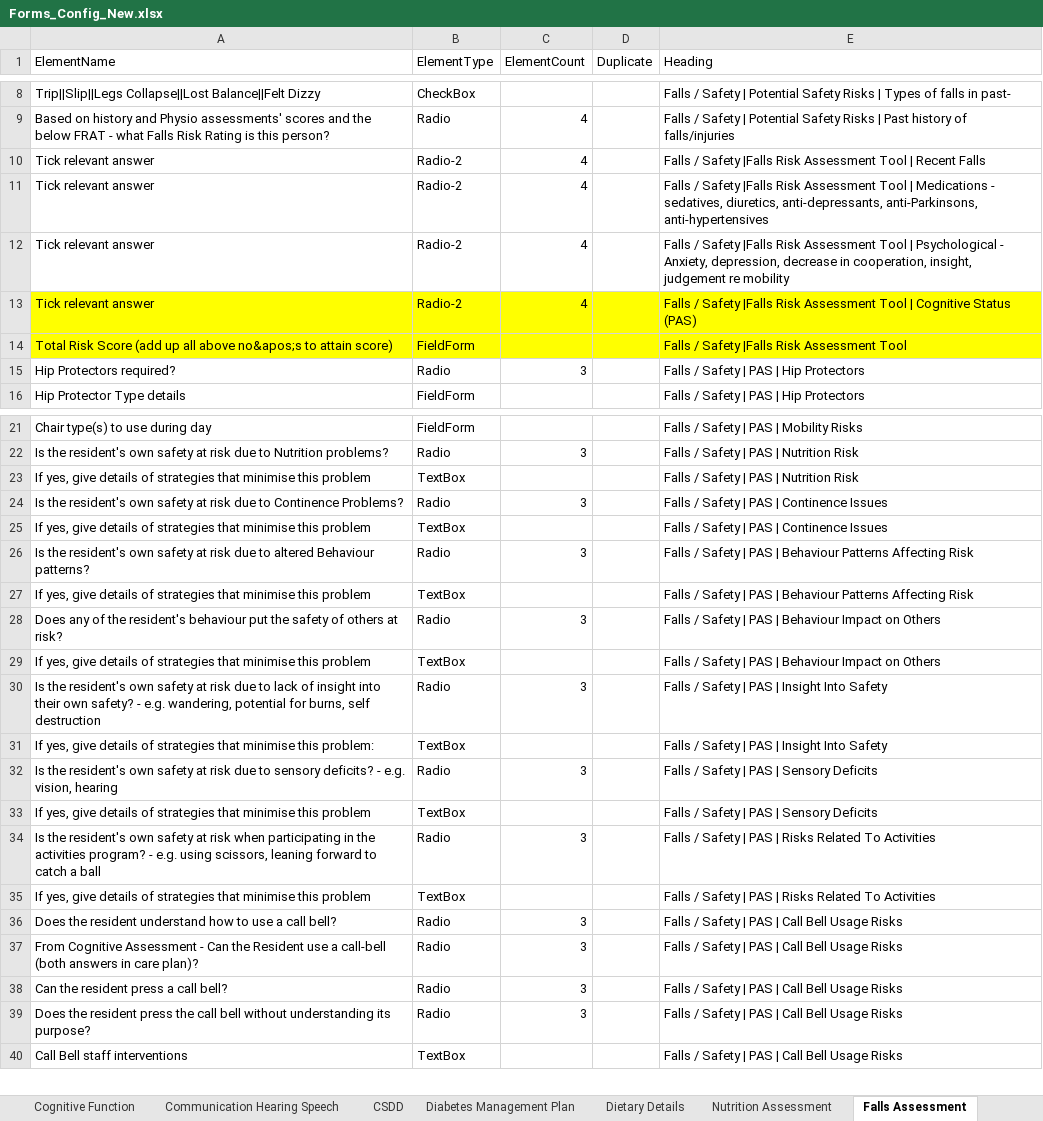
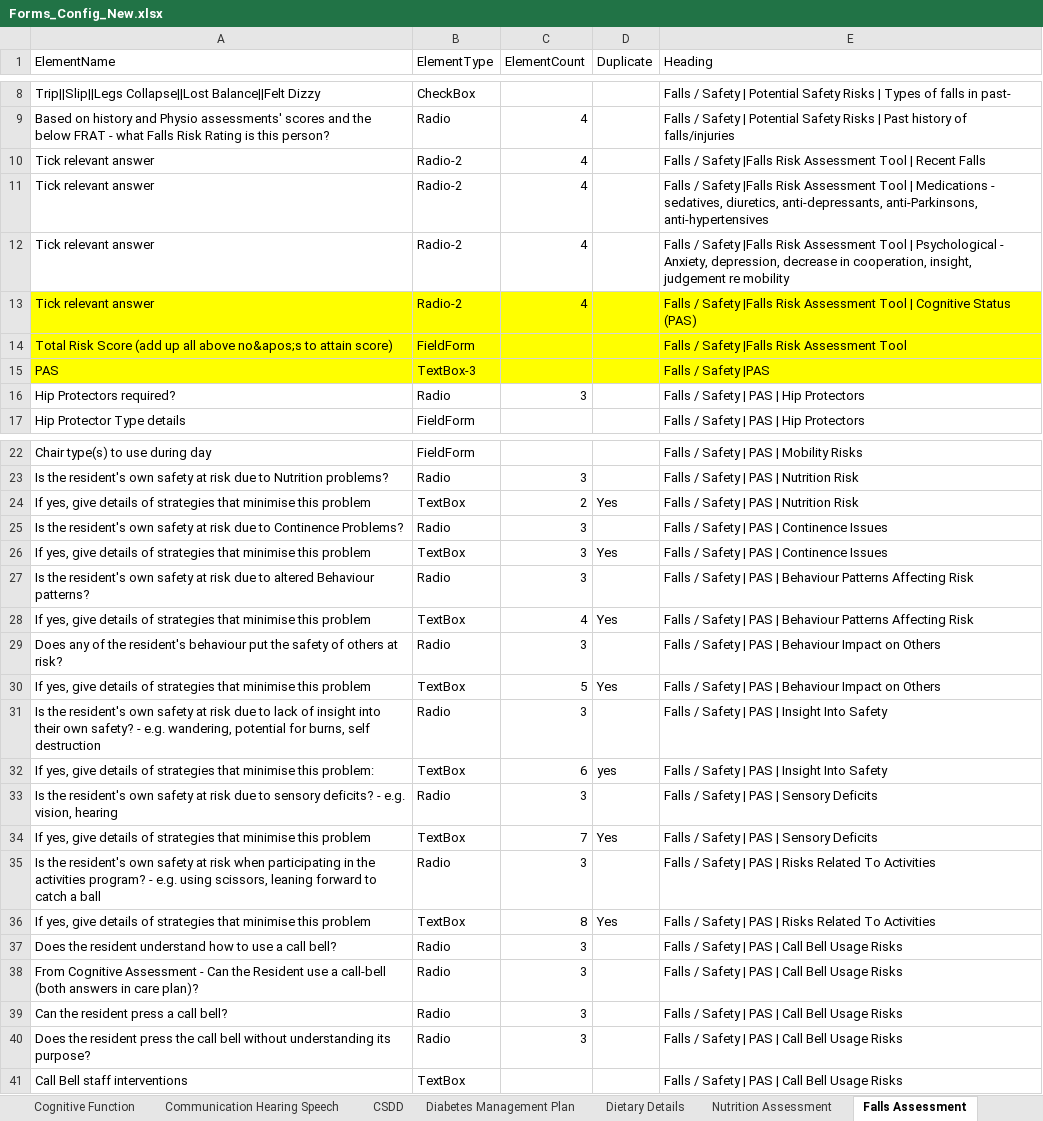
Before and after one commit to pxservices/Leecare_DataExtractor, an Excel workbook: Data/Input/Forms_Config_New.xlsx, sheet Falls Assessment, drawn as a sheet; only a part is shown, gaps mark what is left out; values as stored, in another font and other column widths than the file's, no borders; conditional formats not drawn; addresses are those after the commit; the diff names each change by its address in the sheet, - before the commit and + after, or states it on an @@ line.

```diff
--- a/Data/Input/Forms_Config_New.xlsx (sheet Falls Assessment)
+++ b/Data/Input/Forms_Config_New.xlsx (sheet Falls Assessment)
+row 15: PAS | TextBox-3 |  |  | Falls / Safety |PAS
-C24 (ElementCount): (empty)
+C24 (ElementCount): 2
-D24 (Duplicate): (empty)
+D24 (Duplicate): Yes
-C26 (ElementCount): (empty)
+C26 (ElementCount): 3
-D26 (Duplicate): (empty)
+D26 (Duplicate): Yes
-C28 (ElementCount): (empty)
+C28 (ElementCount): 4
-D28 (Duplicate): (empty)
+D28 (Duplicate): Yes
-C30 (ElementCount): (empty)
+C30 (ElementCount): 5
-D30 (Duplicate): (empty)
+D30 (Duplicate): Yes
-C32 (ElementCount): (empty)
+C32 (ElementCount): 6
-D32 (Duplicate): (empty)
+D32 (Duplicate): yes
-C34 (ElementCount): (empty)
+C34 (ElementCount): 7
-D34 (Duplicate): (empty)
+D34 (Duplicate): Yes
-C36 (ElementCount): (empty)
+C36 (ElementCount): 8
-D36 (Duplicate): (empty)
+D36 (Duplicate): Yes
```
Also changed, not shown: sheet Wound & Skin Management Plan, sheet BehaviourSupport, sheet Functional Assessment, sheet Physiotherapy Assessment, sheet Complex&Chronic Care, sheet Communication Hearing Speech, 9 more sheets, other sheet tabs, 11 other files.
